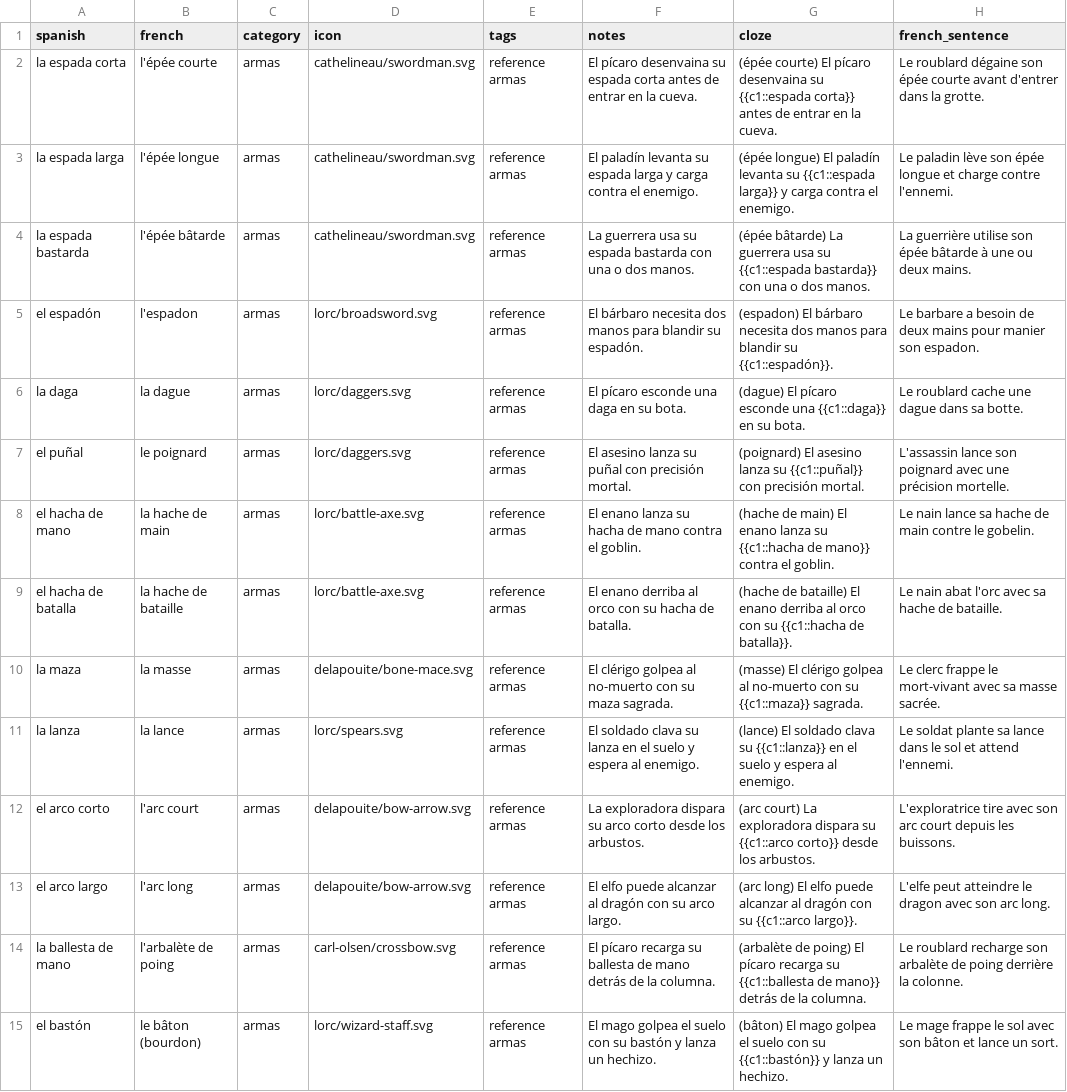
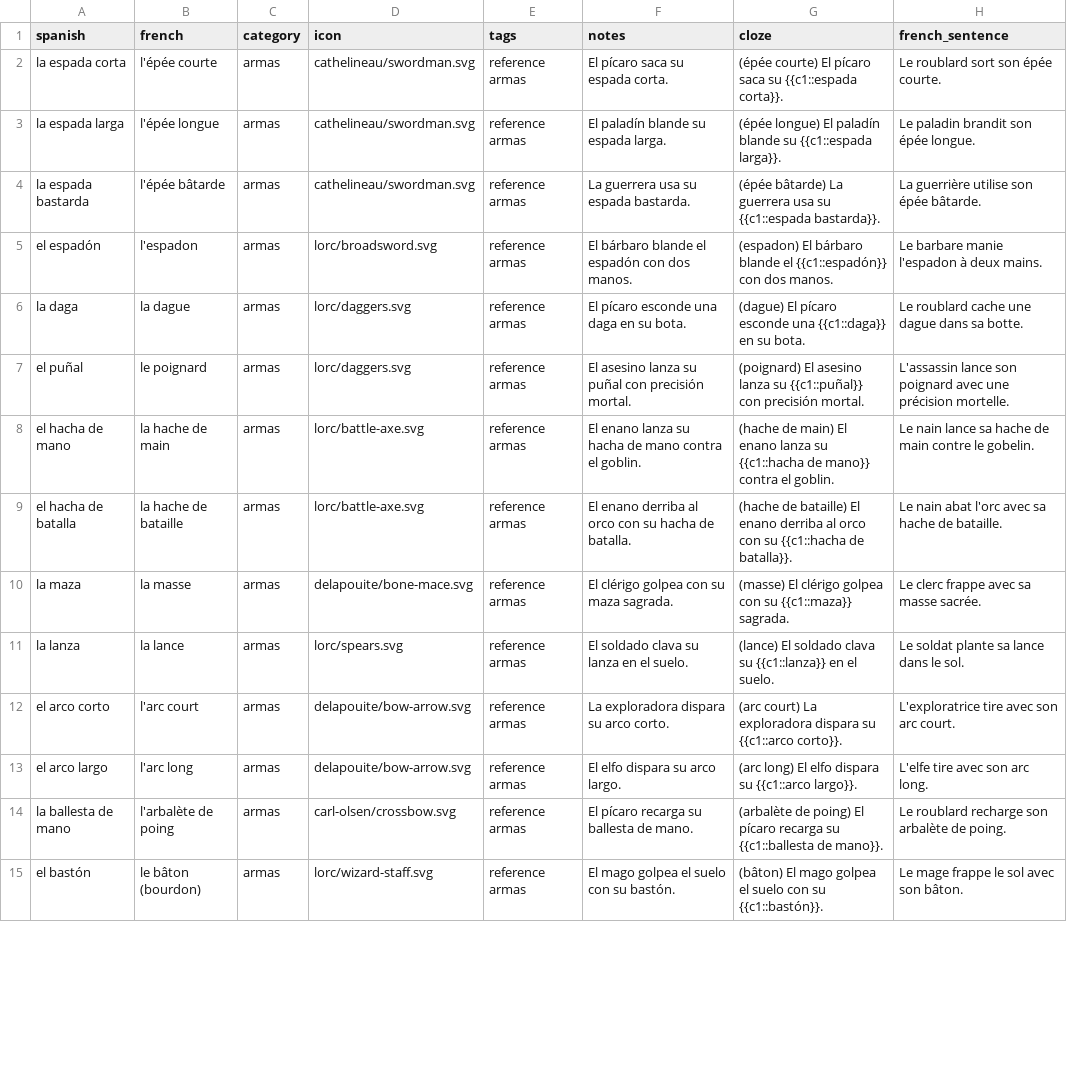
Before and after one commit to SimonCoulombe/Calabozos_y_Dragones, a CSV file: vocabulary/reference_equipment.csv, drawn as a sheet; only a part is shown; the diff covers the shown part only.

```diff
--- a/vocabulary/reference_equipment.csv
+++ b/vocabulary/reference_equipment.csv
@@ -1,6 +1,6 @@
 spanish,french,category,icon,tags,notes,cloze,french_sentence
-la espada corta,l'épée courte,armas,cathelineau/swordman.svg,reference armas,El pícaro desenvaina su espada corta antes de entrar en la cueva.,(épée courte) El pícaro desenvaina su {{c1::espada corta}} antes de entrar en la cueva.,Le roublard dégaine son épée courte avant d'entrer dans la grotte.
-la espada larga,l'épée longue,armas,cathelineau/swordman.svg,reference armas,El paladín levanta su espada larga y carga contra el enemigo.,(épée longue) El paladín levanta su {{c1::espada larga}} y carga contra el enemigo.,Le paladin lève son épée longue et charge contre l'ennemi.
-la espada bastarda,l'épée bâtarde,armas,cathelineau/swordman.svg,reference armas,La guerrera usa su espada bastarda con una o dos manos.,(épée bâtarde) La guerrera usa su {{c1::espada bastarda}} con una o dos manos.,La guerrière utilise son épée bâtarde à une ou deux mains.
-el espadón,l'espadon,armas,lorc/broadsword.svg,reference armas,El bárbaro necesita dos manos para blandir su espadón.,(espadon) El bárbaro necesita dos manos para blandir su {{c1::espadón}}.,Le barbare a besoin de deux mains pour manier son espadon.
+la espada corta,l'épée courte,armas,cathelineau/swordman.svg,reference armas,El pícaro saca su espada corta.,(épée courte) El pícaro saca su {{c1::espada corta}}.,Le roublard sort son épée courte.
+la espada larga,l'épée longue,armas,cathelineau/swordman.svg,reference armas,El paladín blande su espada larga.,(épée longue) El paladín blande su {{c1::espada larga}}.,Le paladin brandit son épée longue.
+la espada bastarda,l'épée bâtarde,armas,cathelineau/swordman.svg,reference armas,La guerrera usa su espada bastarda.,(épée bâtarde) La guerrera usa su {{c1::espada bastarda}}.,La guerrière utilise son épée bâtarde.
+el espadón,l'espadon,armas,lorc/broadsword.svg,reference armas,El bárbaro blande el espadón con dos manos.,(espadon) El bárbaro blande el {{c1::espadón}} con dos manos.,Le barbare manie l'espadon à deux mains.
 la daga,la dague,armas,lorc/daggers.svg,reference armas,El pícaro esconde una daga en su bota.,(dague) El pícaro esconde una {{c1::daga}} en su bota.,Le roublard cache une dague dans sa botte.
@@ -9,7 +9,7 @@ el hacha de mano,la hache de main,armas,lorc/battle-axe.svg,reference armas,El e
 el hacha de batalla,la hache de bataille,armas,lorc/battle-axe.svg,reference armas,El enano derriba al orco con su hacha de batalla.,(hache de bataille) El enano derriba al orco con su {{c1::hacha de batalla}}.,Le nain abat l'orc avec sa hache de bataille.
-la maza,la masse,armas,delapouite/bone-mace.svg,reference armas,El clérigo golpea al no-muerto con su maza sagrada.,(masse) El clérigo golpea al no-muerto con su {{c1::maza}} sagrada.,Le clerc frappe le mort-vivant avec sa masse sacrée.
-la lanza,la lance,armas,lorc/spears.svg,reference armas,El soldado clava su lanza en el suelo y espera al enemigo.,(lance) El soldado clava su {{c1::lanza}} en el suelo y espera al enemigo.,Le soldat plante sa lance dans le sol et attend l'ennemi.
-el arco corto,l'arc court,armas,delapouite/bow-arrow.svg,reference armas,La exploradora dispara su arco corto desde los arbustos.,(arc court) La exploradora dispara su {{c1::arco corto}} desde los arbustos.,L'exploratrice tire avec son arc court depuis les buissons.
-el arco largo,l'arc long,armas,delapouite/bow-arrow.svg,reference armas,El elfo puede alcanzar al dragón con su arco largo.,(arc long) El elfo puede alcanzar al dragón con su {{c1::arco largo}}.,L'elfe peut atteindre le dragon avec son arc long.
-la ballesta de mano,l'arbalète de poing,armas,carl-olsen/crossbow.svg,reference armas,El pícaro recarga su ballesta de mano detrás de la columna.,(arbalète de poing) El pícaro recarga su {{c1::ballesta de mano}} detrás de la columna.,Le roublard recharge son arbalète de poing derrière la colonne.
-el bastón,le bâton (bourdon),armas,lorc/wizard-staff.svg,reference armas,El mago golpea el suelo con su bastón y lanza un hechizo.,(bâton) El mago golpea el suelo con su {{c1::bastón}} y lanza un hechizo.,Le mage frappe le sol avec son bâton et lance un sort.
+la maza,la masse,armas,delapouite/bone-mace.svg,reference armas,El clérigo golpea con su maza sagrada.,(masse) El clérigo golpea con su {{c1::maza}} sagrada.,Le clerc frappe avec sa masse sacrée.
+la lanza,la lance,armas,lorc/spears.svg,reference armas,El soldado clava su lanza en el suelo.,(lance) El soldado clava su {{c1::lanza}} en el suelo.,Le soldat plante sa lance dans le sol.
+el arco corto,l'arc court,armas,delapouite/bow-arrow.svg,reference armas,La exploradora dispara su arco corto.,(arc court) La exploradora dispara su {{c1::arco corto}}.,L'exploratrice tire avec son arc court.
+el arco largo,l'arc long,armas,delapouite/bow-arrow.svg,reference armas,El elfo dispara su arco largo.,(arc long) El elfo dispara su {{c1::arco largo}}.,L'elfe tire avec son arc long.
+la ballesta de mano,l'arbalète de poing,armas,carl-olsen/crossbow.svg,reference armas,El pícaro recarga su ballesta de mano.,(arbalète de poing) El pícaro recarga su {{c1::ballesta de mano}}.,Le roublard recharge son arbalète de poing.
+el bastón,le bâton (bourdon),armas,lorc/wizard-staff.svg,reference armas,El mago golpea el suelo con su bastón.,(bâton) El mago golpea el suelo con su {{c1::bastón}}.,Le mage frappe le sol avec son bâton.
```
Also changed, not shown: 63 edited cells elsewhere in this file, vocabulary/reference_enemies.csv, vocabulary/theme_03_la_tienda.csv, 2 other files.
